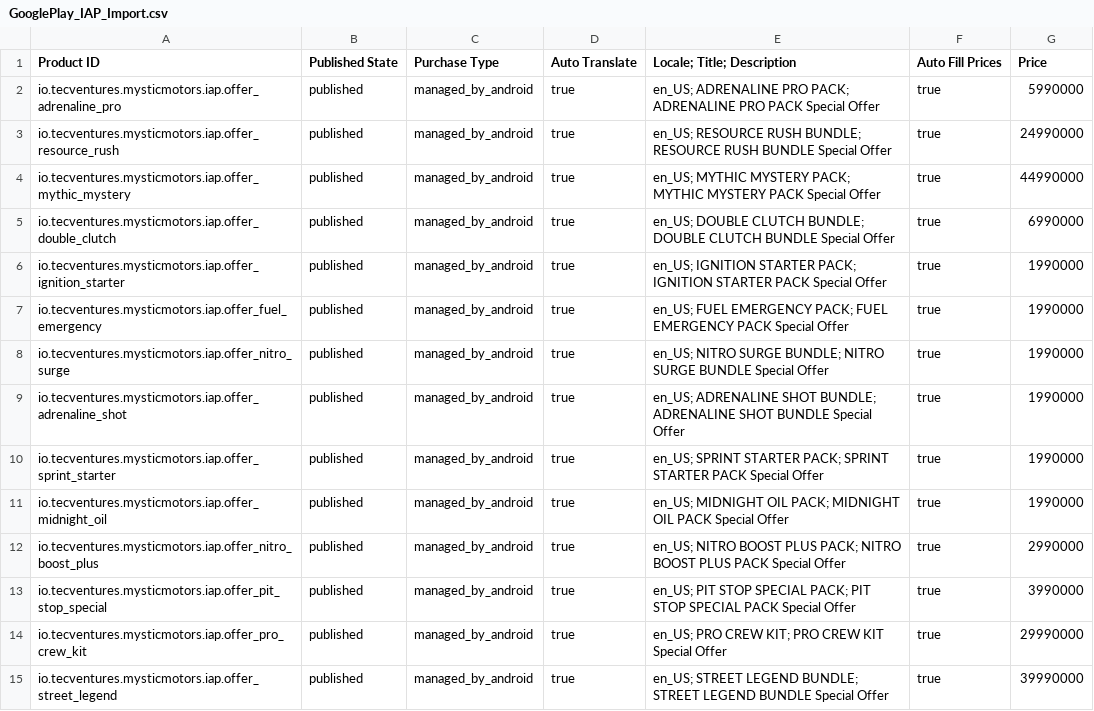
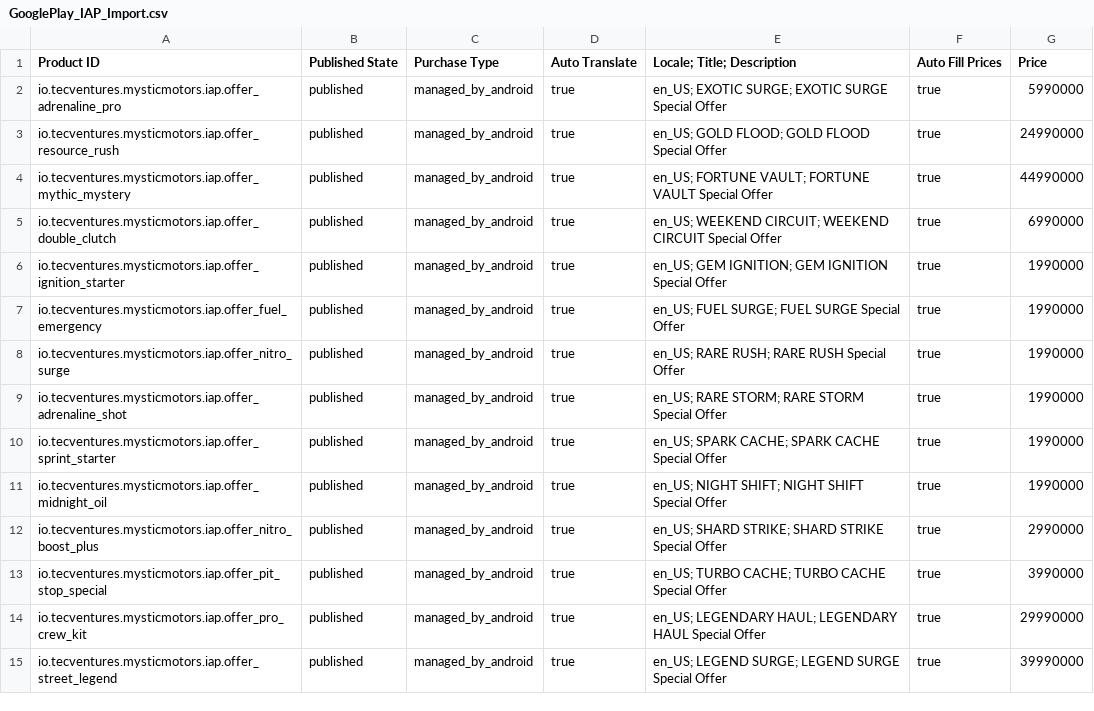
Before and after one commit to tecventuresptyltd/MM-Backend, a CSV file: tools/GooglePlay_IAP_Import.csv, drawn as a sheet; only a part is shown; the diff covers the shown part only.

Commit message:
new names for offers

```diff
--- a/tools/GooglePlay_IAP_Import.csv
+++ b/tools/GooglePlay_IAP_Import.csv
@@ -1,15 +1,15 @@
 Product ID,Published State,Purchase Type,Auto Translate,Locale; Title; Description,Auto Fill Prices,Price
-io.tecventures.mysticmotors.iap.offer_adrenaline_pro,published,managed_by_android,true,en_US; ADRENALINE PRO PACK; ADRENALINE PRO PACK Special Offer,true,5990000
-io.tecventures.mysticmotors.iap.offer_resource_rush,published,managed_by_android,true,en_US; RESOURCE RUSH BUNDLE; RESOURCE RUSH BUNDLE Special Offer,true,24990000
-io.tecventures.mysticmotors.iap.offer_mythic_mystery,published,managed_by_android,true,en_US; MYTHIC MYSTERY PACK; MYTHIC MYSTERY PACK Special Offer,true,44990000
-io.tecventures.mysticmotors.iap.offer_double_clutch,published,managed_by_android,true,en_US; DOUBLE CLUTCH BUNDLE; DOUBLE CLUTCH BUNDLE Special Offer,true,6990000
-io.tecventures.mysticmotors.iap.offer_ignition_starter,published,managed_by_android,true,en_US; IGNITION STARTER PACK; IGNITION STARTER PACK Special Offer,true,1990000
-io.tecventures.mysticmotors.iap.offer_fuel_emergency,published,managed_by_android,true,en_US; FUEL EMERGENCY PACK; FUEL EMERGENCY PACK Special Offer,true,1990000
-io.tecventures.mysticmotors.iap.offer_nitro_surge,published,managed_by_android,true,en_US; NITRO SURGE BUNDLE; NITRO SURGE BUNDLE Special Offer,true,1990000
-io.tecventures.mysticmotors.iap.offer_adrenaline_shot,published,managed_by_android,true,en_US; ADRENALINE SHOT BUNDLE; ADRENALINE SHOT BUNDLE Special Offer,true,1990000
-io.tecventures.mysticmotors.iap.offer_sprint_starter,published,managed_by_android,true,en_US; SPRINT STARTER PACK; SPRINT STARTER PACK Special Offer,true,1990000
-io.tecventures.mysticmotors.iap.offer_midnight_oil,published,managed_by_android,true,en_US; MIDNIGHT OIL PACK; MIDNIGHT OIL PACK Special Offer,true,1990000
-io.tecventures.mysticmotors.iap.offer_nitro_boost_plus,published,managed_by_android,true,en_US; NITRO BOOST PLUS PACK; NITRO BOOST PLUS PACK Special Offer,true,2990000
-io.tecventures.mysticmotors.iap.offer_pit_stop_special,published,managed_by_android,true,en_US; PIT STOP SPECIAL PACK; PIT STOP SPECIAL PACK Special Offer,true,3990000
-io.tecventures.mysticmotors.iap.offer_pro_crew_kit,published,managed_by_android,true,en_US; PRO CREW KIT; PRO CREW KIT Special Offer,true,29990000
-io.tecventures.mysticmotors.iap.offer_street_legend,published,managed_by_android,true,en_US; STREET LEGEND BUNDLE; STREET LEGEND BUNDLE Special Offer,true,39990000
+io.tecventures.mysticmotors.iap.offer_adrenaline_pro,published,managed_by_android,true,en_US; EXOTIC SURGE; EXOTIC SURGE Special Offer,true,5990000
+io.tecventures.mysticmotors.iap.offer_resource_rush,published,managed_by_android,true,en_US; GOLD FLOOD; GOLD FLOOD Special Offer,true,24990000
+io.tecventures.mysticmotors.iap.offer_mythic_mystery,published,managed_by_android,true,en_US; FORTUNE VAULT; FORTUNE VAULT Special Offer,true,44990000
+io.tecventures.mysticmotors.iap.offer_double_clutch,published,managed_by_android,true,en_US; WEEKEND CIRCUIT; WEEKEND CIRCUIT Special Offer,true,6990000
+io.tecventures.mysticmotors.iap.offer_ignition_starter,published,managed_by_android,true,en_US; GEM IGNITION; GEM IGNITION Special Offer,true,1990000
+io.tecventures.mysticmotors.iap.offer_fuel_emergency,published,managed_by_android,true,en_US; FUEL SURGE; FUEL SURGE Special Offer,true,1990000
+io.tecventures.mysticmotors.iap.offer_nitro_surge,published,managed_by_android,true,en_US; RARE RUSH; RARE RUSH Special Offer,true,1990000
+io.tecventures.mysticmotors.iap.offer_adrenaline_shot,published,managed_by_android,true,en_US; RARE STORM; RARE STORM Special Offer,true,1990000
+io.tecventures.mysticmotors.iap.offer_sprint_starter,published,managed_by_android,true,en_US; SPARK CACHE; SPARK CACHE Special Offer,true,1990000
+io.tecventures.mysticmotors.iap.offer_midnight_oil,published,managed_by_android,true,en_US; NIGHT SHIFT; NIGHT SHIFT Special Offer,true,1990000
+io.tecventures.mysticmotors.iap.offer_nitro_boost_plus,published,managed_by_android,true,en_US; SHARD STRIKE; SHARD STRIKE Special Offer,true,2990000
+io.tecventures.mysticmotors.iap.offer_pit_stop_special,published,managed_by_android,true,en_US; TURBO CACHE; TURBO CACHE Special Offer,true,3990000
+io.tecventures.mysticmotors.iap.offer_pro_crew_kit,published,managed_by_android,true,en_US; LEGENDARY HAUL; LEGENDARY HAUL Special Offer,true,29990000
+io.tecventures.mysticmotors.iap.offer_street_legend,published,managed_by_android,true,en_US; LEGEND SURGE; LEGEND SURGE Special Offer,true,39990000
```
Also changed, not shown: 16 edited cells elsewhere in this file, tools/offers_breakdown.csv, 1 other file.
